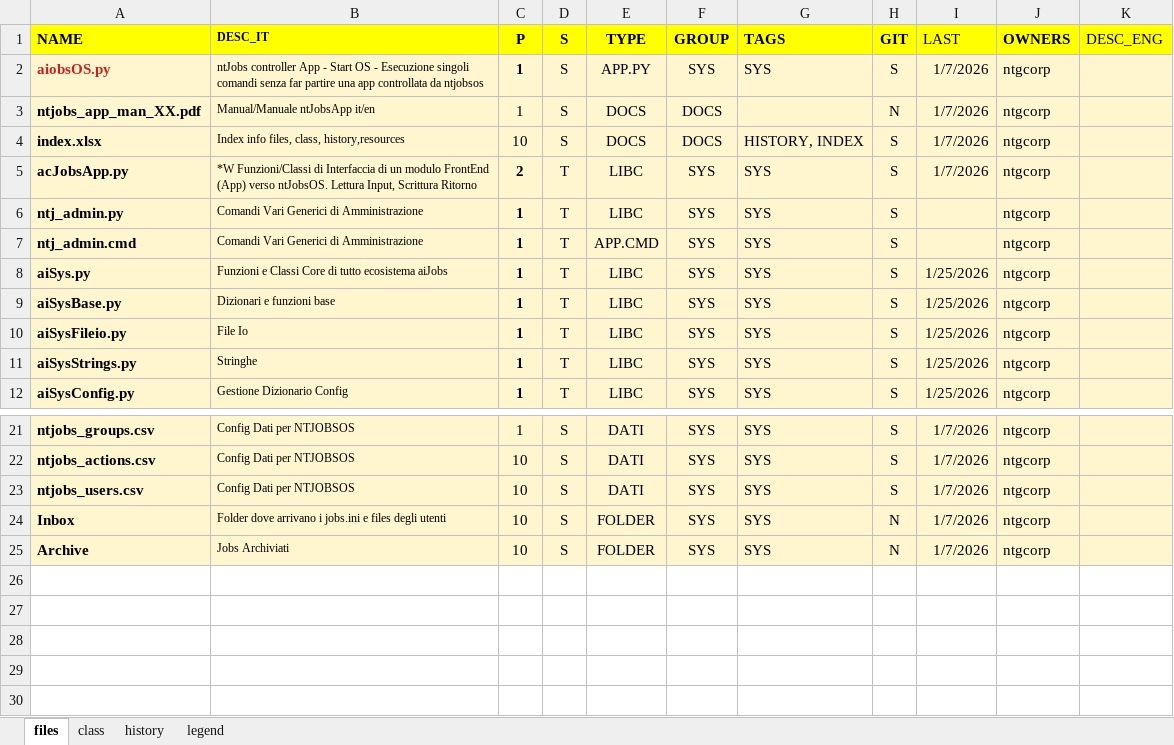
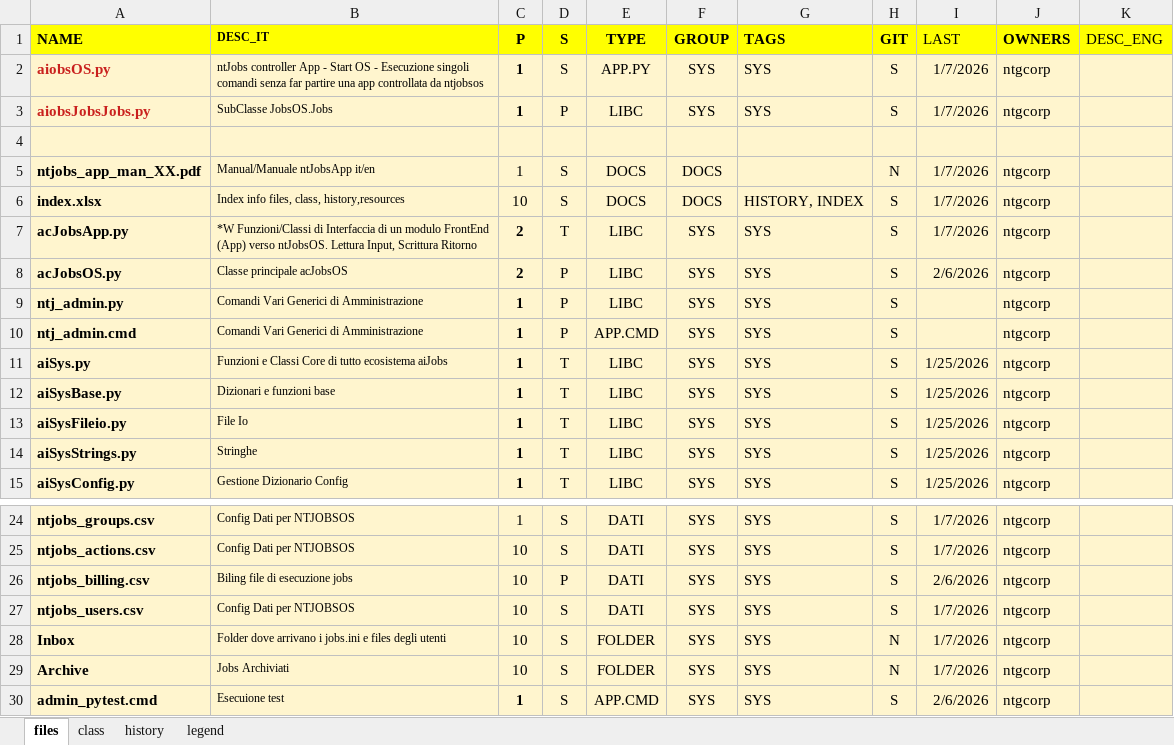
Before and after one commit to ntgcorp/ntJobsAI, an Excel workbook: index.xlsx, sheet files, drawn as a sheet; only a part is shown, gaps mark what is left out; values as stored, in another font and other column widths than the file's, no borders; addresses are those after the commit; the diff names each change by its address in the sheet, - before the commit and + after, or states it on an @@ line.

```diff
--- a/index.xlsx (sheet files)
+++ b/index.xlsx (sheet files)
+row 3: aiobsJobsJobs.py | SubClasse JobsOS.Jobs | 1 | P | LIBC | SYS | SYS | S | 1/7/2026 | ntgcorp
+row 4: (empty)
+row 8: acJobsOS.py | Classe principale acJobsOS | 2 | P | LIBC | SYS | SYS | S | 2/6/2026 | ntgcorp
-D9:D10 (S): T
+D9:D10 (S): P
+row 26: ntjobs_billing.csv | Biling file di esecuzione jobs | 10 | P | DATI | SYS | SYS | S | 2/6/2026 | ntgcorp
+row 30: admin_pytest.cmd | Esecuione test | 1 | S | APP.CMD | SYS | SYS | S | 2/6/2026 | ntgcorp
```
Also changed, not shown: 18 other files.
